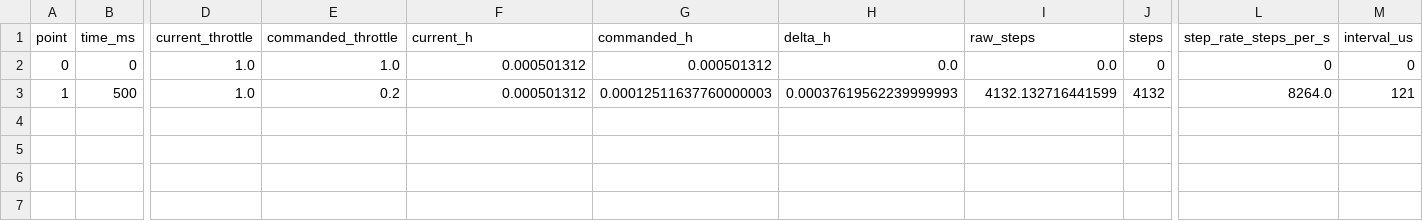
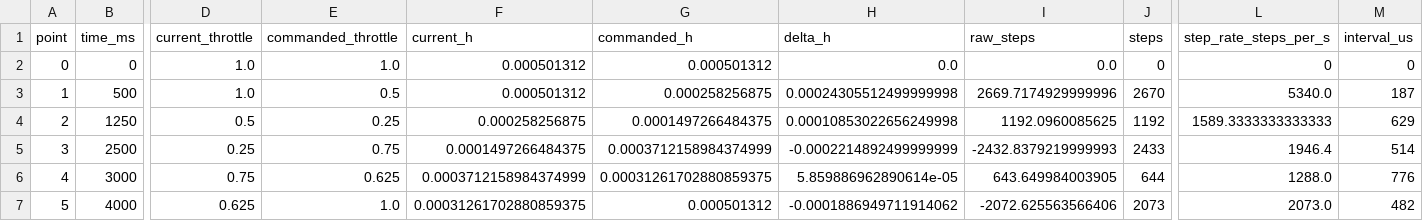
Before and after one commit to SwanSEDS-Rocketry/SwanThrottleControl_GUI, a CSV file: converted_sequence.csv, drawn as a sheet; only a part is shown, gaps mark what is left out; rows hold the shown columns only; the diff names each change by its address in the sheet, - before the commit and + after, or states it on an @@ line.

```diff
--- a/converted_sequence.csv
+++ b/converted_sequence.csv
-E3 (commanded_throttle): 0.2
+E3 (commanded_throttle): 0.5
-G3 (commanded_h): 0.00012511637760000003
+G3 (commanded_h): 0.000258256875
-H3 (delta_h): 0.00037619562239999993
+H3 (delta_h): 0.00024305512499999998
-I3 (raw_steps): 4132.132716441599
+I3 (raw_steps): 2669.7174929999996
-J3 (steps): 4132
+J3 (steps): 2670
-L3 (step_rate_steps_per_s): 8264.0
+L3 (step_rate_steps_per_s): 5340.0
-M3 (interval_us): 121
+M3 (interval_us): 187
+row 4: 2 | 1250 | 0.5 | 0.25 | 0.000258256875 | 0.0001497266484375 | 0.00010853022656249998 | 1192.0960085625 | 1192 | 1589.3333333333333 | 629
+row 5: 3 | 2500 | 0.25 | 0.75 | 0.0001497266484375 | 0.0003712158984374999 | -0.0002214892499999999 | -2432.8379219999993 | 2433 | 1946.4 | 514
+row 6: 4 | 3000 | 0.75 | 0.625 | 0.0003712158984374999 | 0.00031261702880859375 | 5.859886962890614e-05 | 643.649984003905 | 644 | 1288.0 | 776
+row 7: 5 | 4000 | 0.625 | 1.0 | 0.00031261702880859375 | 0.000501312 | -0.0001886949711914062 | -2072.625563566406 | 2073 | 2073.0 | 482
```
Also changed, not shown: 2 other files.
